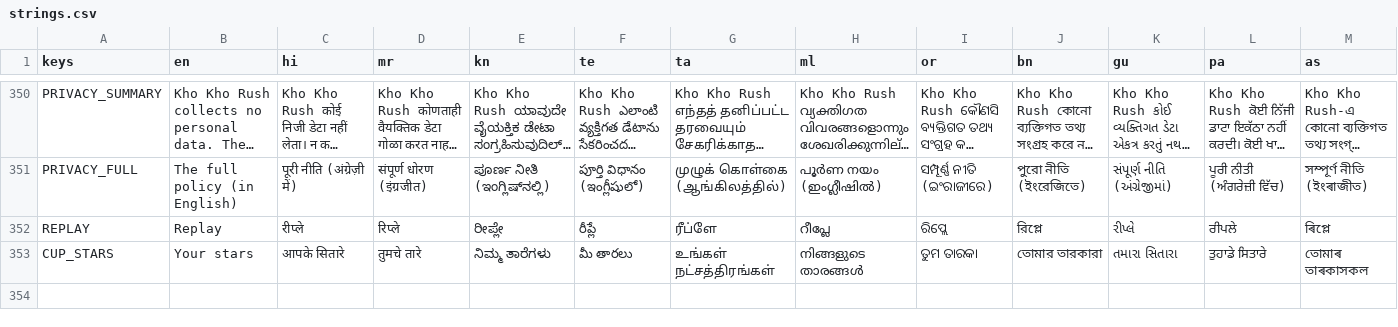
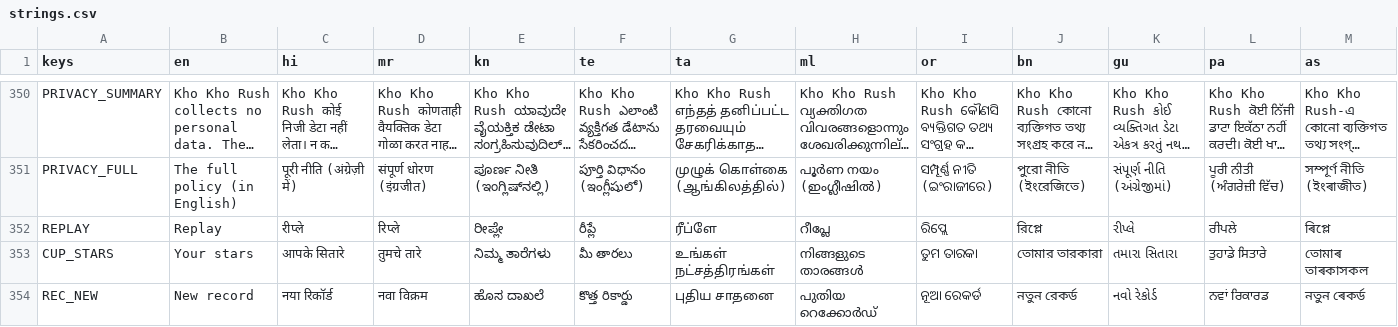
Before and after one commit to joshnason8-lab/ghost-kit-pages, a CSV file: kho-kho-game/i18n/strings.csv, drawn as a sheet; only a part is shown, gaps mark what is left out; long unchanged cells end in …; rows hold the shown columns only; the diff names each change by its address in the sheet, - before the commit and + after, or states it on an @@ line.

```diff
--- a/kho-kho-game/i18n/strings.csv
+++ b/kho-kho-game/i18n/strings.csv
+row 354: REC_NEW | New record | नया रिकॉर्ड | नवा विक्रम | ಹೊಸ ದಾಖಲೆ | కొత్త రికార్డు | புதிய சாதனை | പുതിയ റെക്കോർഡ് | ନୂଆ ରେକର୍ଡ | নতুন রেকর্ড | નવો રેકોર્ડ | ਨਵਾਂ ਰਿਕਾਰਡ | নতুন ৰেকৰ্ড
```
Also changed, not shown: 23 other files.
